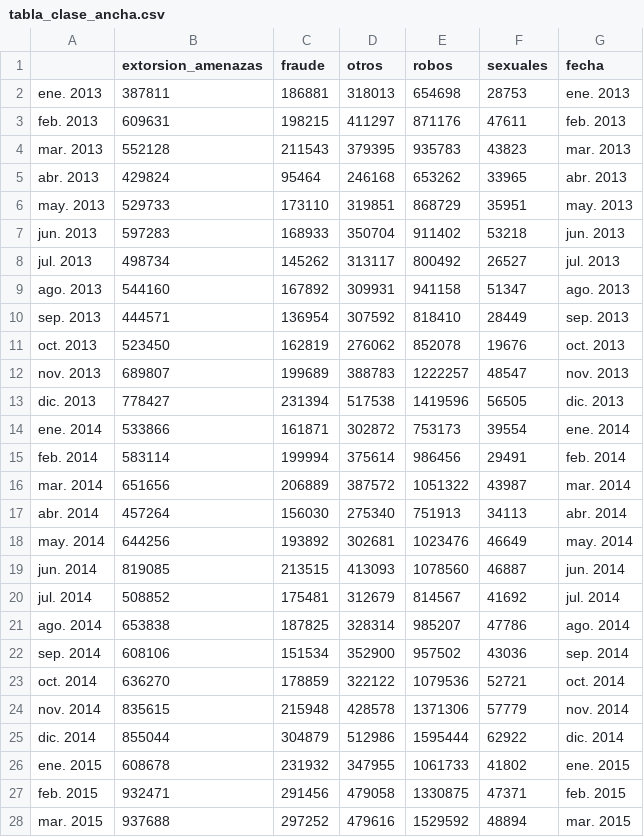
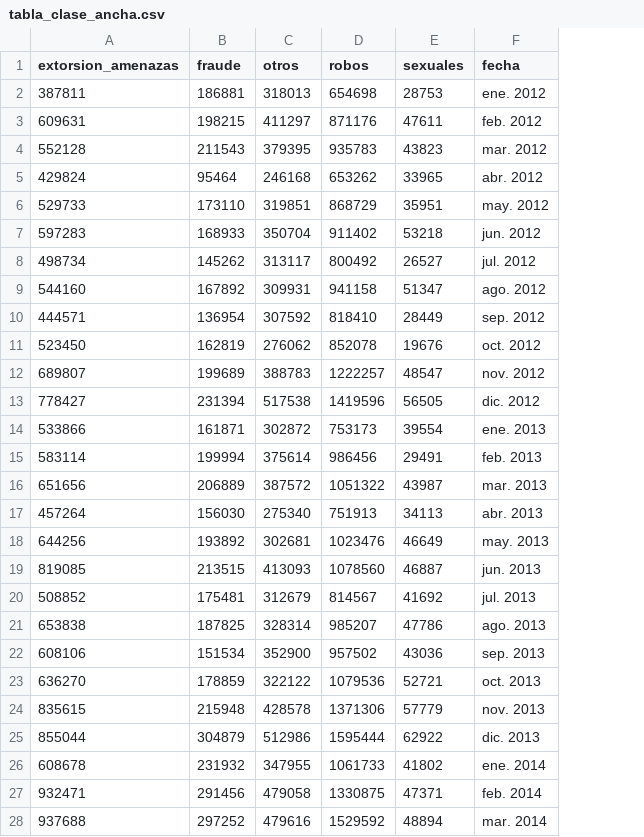
Before and after one commit to scidatmath2020/Inferencia-Estad-stica-2022, a CSV file: data/tabla_clase_ancha.csv, drawn as a sheet; only a part is shown; removed rows and columns are numbered as before the commit, all else as after; the diff covers the shown part only; the diff names each change by its address in the sheet, - before the commit and + after, or states it on an @@ line.

```diff
--- a/data/tabla_clase_ancha.csv
+++ b/data/tabla_clase_ancha.csv
-column A, rows 2-28: ene. 2013 | feb. 2013 | mar. 2013 | abr. 2013 | may. 2013 | jun. 2013 | jul. 2013 | ago. 2013 | sep. 2013 | oct. 2013 | nov. 2013 | dic. 2013 | ene. 2014 | feb. 2014 | mar. 2014 | abr. 2014 | may. 2014 | jun. 2014 | jul. 2014 | ago. 2014 | sep. 2014 | oct. 2014 | nov. 2014 | dic. 2014 | ene. 2015 | feb. 2015 | mar. 2015
-F2 (fecha): ene. 2013
+F2 (fecha): ene. 2012
-F3 (fecha): feb. 2013
+F3 (fecha): feb. 2012
-F4 (fecha): mar. 2013
+F4 (fecha): mar. 2012
-F5 (fecha): abr. 2013
+F5 (fecha): abr. 2012
-F6 (fecha): may. 2013
+F6 (fecha): may. 2012
-F7 (fecha): jun. 2013
+F7 (fecha): jun. 2012
-F8 (fecha): jul. 2013
+F8 (fecha): jul. 2012
-F9 (fecha): ago. 2013
+F9 (fecha): ago. 2012
-F10 (fecha): sep. 2013
+F10 (fecha): sep. 2012
-F11 (fecha): oct. 2013
+F11 (fecha): oct. 2012
-F12 (fecha): nov. 2013
+F12 (fecha): nov. 2012
-F13 (fecha): dic. 2013
+F13 (fecha): dic. 2012
-F14 (fecha): ene. 2014
+F14 (fecha): ene. 2013
-F15 (fecha): feb. 2014
+F15 (fecha): feb. 2013
-F16 (fecha): mar. 2014
+F16 (fecha): mar. 2013
-F17 (fecha): abr. 2014
+F17 (fecha): abr. 2013
-F18 (fecha): may. 2014
+F18 (fecha): may. 2013
-F19 (fecha): jun. 2014
+F19 (fecha): jun. 2013
-F20 (fecha): jul. 2014
+F20 (fecha): jul. 2013
-F21 (fecha): ago. 2014
+F21 (fecha): ago. 2013
-F22 (fecha): sep. 2014
+F22 (fecha): sep. 2013
-F23 (fecha): oct. 2014
+F23 (fecha): oct. 2013
-F24 (fecha): nov. 2014
+F24 (fecha): nov. 2013
-F25 (fecha): dic. 2014
+F25 (fecha): dic. 2013
-F26 (fecha): ene. 2015
+F26 (fecha): ene. 2014
-F27 (fecha): feb. 2015
+F27 (fecha): feb. 2014
-F28 (fecha): mar. 2015
+F28 (fecha): mar. 2014
```
Also changed, not shown: 81 edited cells elsewhere in this file, 1 other file.
